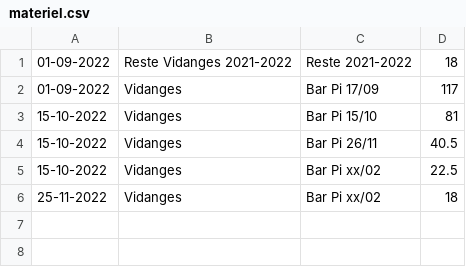
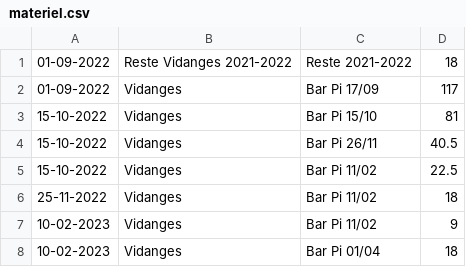
Before and after one commit to MaximeGodfriaux/ComptesPi2, a CSV file: csv_files/materiel.csv, drawn as a sheet.

```diff
--- a/csv_files/materiel.csv
+++ b/csv_files/materiel.csv
@@ -4,3 +4,5 @@
 15-10-2022,Vidanges,Bar Pi 26/11,40.5
-15-10-2022,Vidanges,Bar Pi xx/02,22.5
-25-11-2022,Vidanges,Bar Pi xx/02,18
+15-10-2022,Vidanges,Bar Pi 11/02,22.5
+25-11-2022,Vidanges,Bar Pi 11/02,18
+10-02-2023,Vidanges,Bar Pi 11/02,9
+10-02-2023,Vidanges,Bar Pi 01/04,18
```
Also changed, not shown: csv_files/cash.csv, csv_files/compte.csv, 24 other files.
